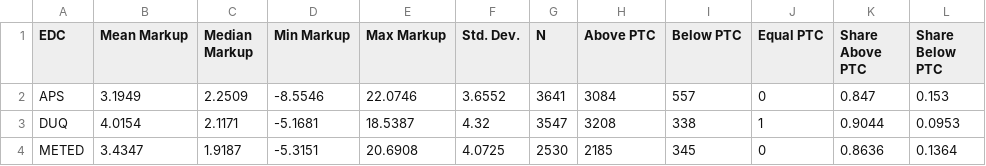
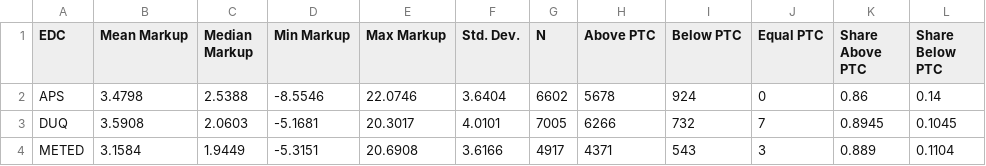
Before and after one commit to ERES-PROJECT/markup-pipeline, a CSV file: Regression/data/markup_by_edc_regression_sample.csv, drawn as a sheet; only a part is shown; the diff covers the shown part only.

```diff
--- a/Regression/data/markup_by_edc_regression_sample.csv
+++ b/Regression/data/markup_by_edc_regression_sample.csv
@@ -1,4 +1,4 @@
 EDC,Mean Markup,Median Markup,Min Markup,Max Markup,Std. Dev.,N,Above PTC,Below PTC,Equal PTC,Share Above PTC,Share Below PTC
-APS,3.1949,2.2509,-8.5546,22.0746,3.6552,3641,3084,557,0,0.847,0.153
-DUQ,4.0154,2.1171,-5.1681,18.5387,4.32,3547,3208,338,1,0.9044,0.0953
-METED,3.4347,1.9187,-5.3151,20.6908,4.0725,2530,2185,345,0,0.8636,0.1364
+APS,3.4798,2.5388,-8.5546,22.0746,3.6404,6602,5678,924,0,0.86,0.14
+DUQ,3.5908,2.0603,-5.1681,20.3017,4.0101,7005,6266,732,7,0.8945,0.1045
+METED,3.1584,1.9449,-5.3151,20.6908,3.6166,4917,4371,543,3,0.889,0.1104
```
Also changed, not shown: 25 edited cells elsewhere in this file, Presentation/outputs/B_a_monthly_data.csv, Presentation/outputs/B_d_above_below_ptc_data.csv, 18 other files.
